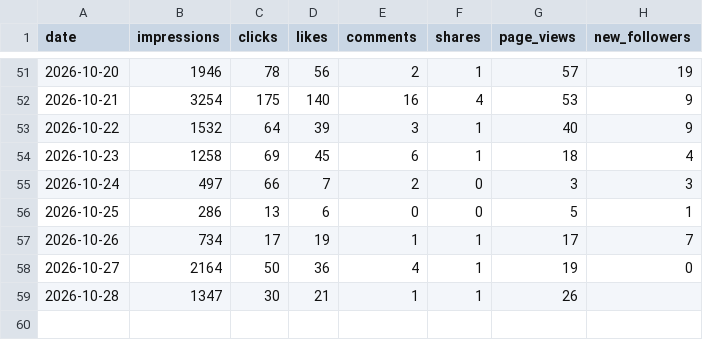
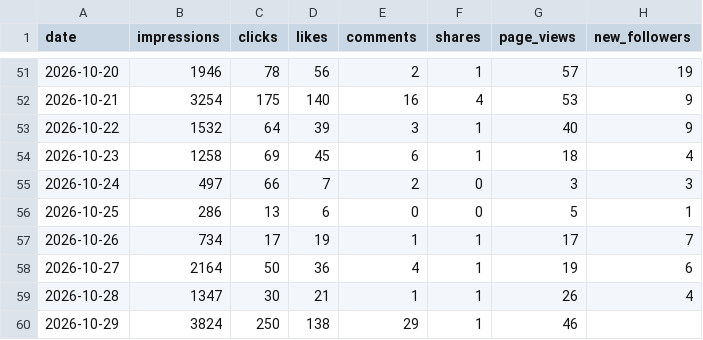
Before and after one commit to Tohomito/atm-dashboard, a CSV file: data/sm/li_daily.csv, drawn as a sheet; only a part is shown, gaps mark what is left out.

```diff
--- a/data/sm/li_daily.csv
+++ b/data/sm/li_daily.csv
@@ -57,3 +57,4 @@ date,impressions,clicks,likes,comments,shares,page_views,new_followers
 2026-10-26,734,17,19,1,1,17,7
-2026-10-27,2164,50,36,4,1,19,0
-2026-10-28,1347,30,21,1,1,26,
+2026-10-27,2164,50,36,4,1,19,6
+2026-10-28,1347,30,21,1,1,26,4
+2026-10-29,3824,250,138,29,1,46,
```
Also changed, not shown: data/sm/ig_28d.csv, data/sm/ig_posts.csv, 5 other files.
